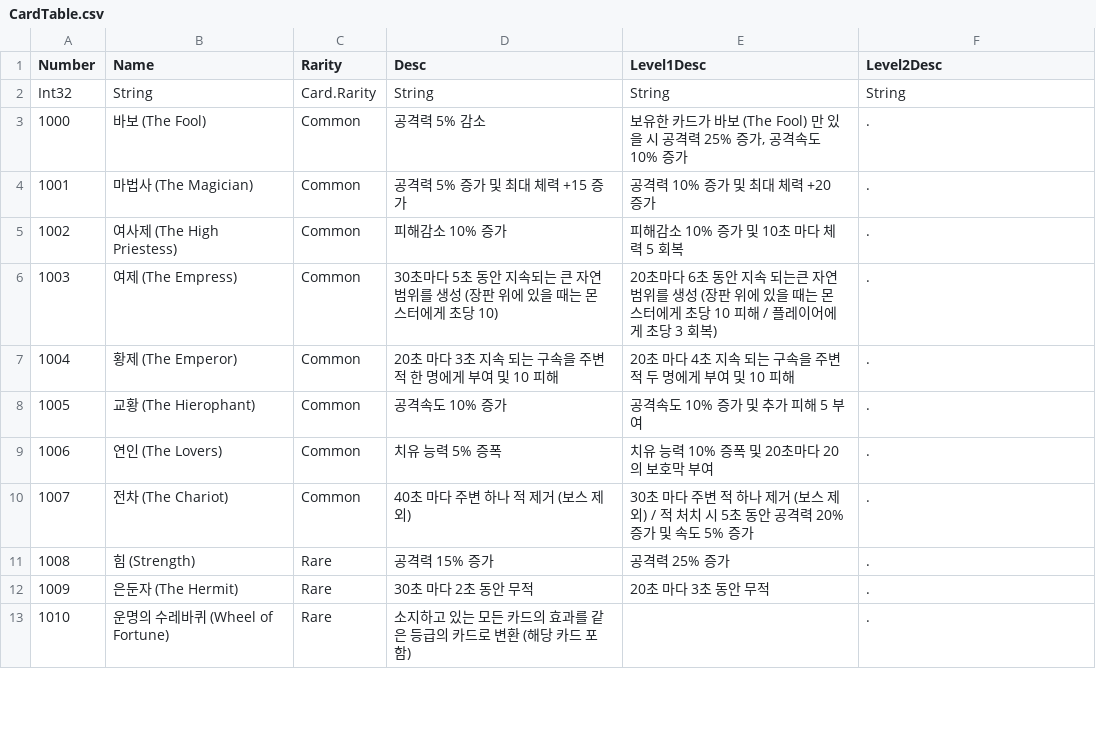
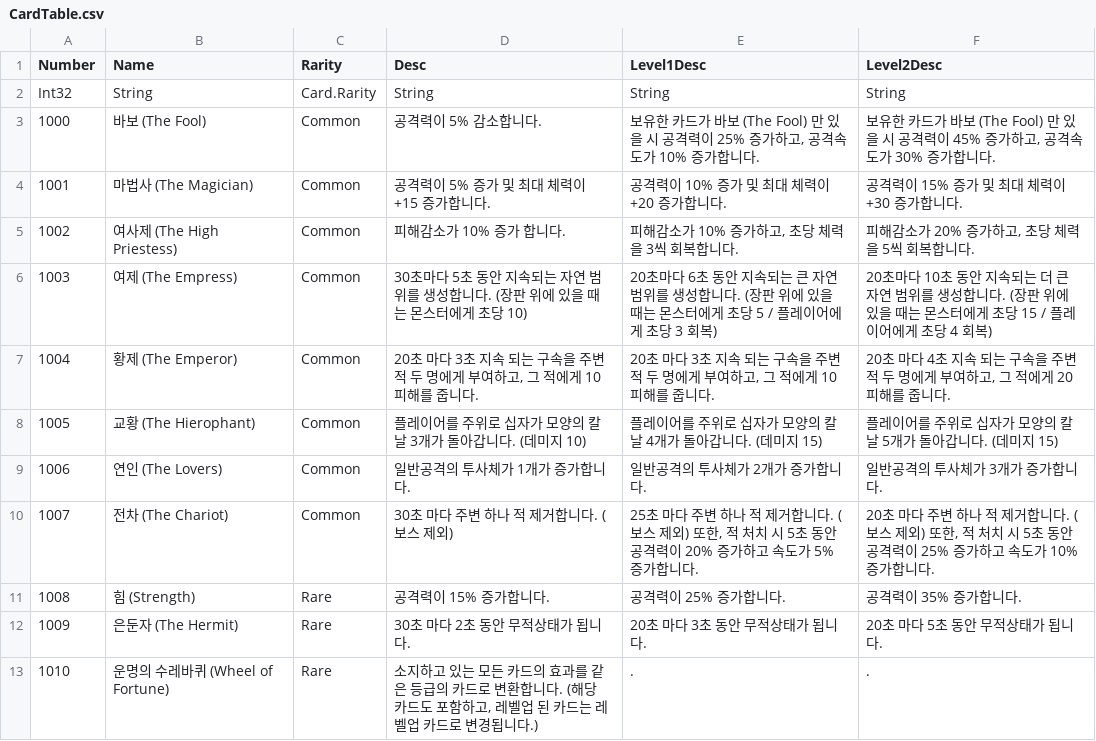
Before and after one commit to wata548/2026_summer_game_jam, a CSV file: Assets/Resources/Data/CardTable.csv, drawn as a sheet; only a part is shown; the diff covers the shown part only.

```diff
--- a/Assets/Resources/Data/CardTable.csv
+++ b/Assets/Resources/Data/CardTable.csv
@@ -2,12 +2,12 @@
 "Int32","String","Card.Rarity","String","String","String"
-"1000","바보 (The Fool)","Common","공격력 5% 감소","보유한 카드가 바보 (The Fool) 만 있을 시 공격력 25% 증가, 공격속도 10% 증가","."
-"1001","마법사 (The Magician)","Common","공격력 5% 증가 및 최대 체력 +15 증가","공격력 10% 증가 및 최대 체력 +20 증가","."
-"1002","여사제 (The High Priestess)","Common","피해감소 10% 증가","피해감소 10% 증가 및 10초 마다 체력 5 회복","."
-"1003","여제 (The Empress)","Common","30초마다 5초 동안 지속되는 큰 자연 범위를 생성 (장판 위에 있을 때는 몬스터에게 초당 10)","20초마다 6초 동안 지속 되는큰 자연 범위를 생성 (장판 위에 있을 때는 몬스터에게 초당 10 피해 / 플레이어에게 초당 3 회복)","."
-"1004","황제 (The Emperor)","Common","20초 마다 3초 지속 되는 구속을 주변 적 한 명에게 부여 및 10 피해","20초 마다 4초 지속 되는 구속을 주변 적 두 명에게 부여 및 10 피해","."
-"1005","교황 (The Hierophant)","Common","공격속도 10% 증가","공격속도 10% 증가 및 추가 피해 5 부여","."
-"1006","연인 (The Lovers)","Common","치유 능력 5% 증폭","치유 능력 10% 증폭 및 20초마다 20의 보호막 부여","."
-"1007","전차 (The Chariot)","Common","40초 마다 주변 하나 적 제거 (보스 제외)","30초 마다 주변 적 하나 제거 (보스 제외) / 적 처치 시 5초 동안 공격력 20% 증가 및 속도 5% 증가","."
-"1008","힘 (Strength)","Rare","공격력 15% 증가","공격력 25% 증가","."
-"1009","은둔자 (The Hermit)","Rare","30초 마다 2초 동안 무적","20초 마다 3초 동안 무적","."
-"1010","운명의 수레바퀴 (Wheel of Fortune)","Rare","소지하고 있는 모든 카드의 효과를 같은 등급의 카드로 변환 (해당 카드 포함)","","."
+"1000","바보 (The Fool)","Common","공격력이 5% 감소합니다.","보유한 카드가 바보 (The Fool) 만 있을 시 공격력이 25% 증가하고, 공격속도가 10% 증가합니다.","보유한 카드가 바보 (The Fool) 만 있을 시 공격력이 45% 증가하고, 공격속도가 30% 증가합니다."
+"1001","마법사 (The Magician)","Common","공격력이 5% 증가 및 최대 체력이 +15 증가합니다.","공격력이 10% 증가 및 최대 체력이 +20 증가합니다.","공격력이 15% 증가 및 최대 체력이 +30 증가합니다."
+"1002","여사제 (The High Priestess)","Common","피해감소가 10% 증가 합니다.","피해감소가 10% 증가하고, 초당 체력을 3씩 회복합니다.","피해감소가 20% 증가하고, 초당 체력을 5씩 회복합니다."
+"1003","여제 (The Empress)","Common","30초마다 5초 동안 지속되는 자연 범위를 생성합니다. (장판 위에 있을 때는 몬스터에게 초당 10)","20초마다 6초 동안 지속되는 큰 자연 범위를 생성합니다. (장판 위에 있을 때는 몬스터에게 초당 5 / 플레이어에게 초당 3 회복)","20초마다 10초 동안 지속되는 더 큰 자연 범위를 생성합니다. (장판 위에 있을 때는 몬스터에게 초당 15 / 플레이어에게 초당 4 회복)"
+"1004","황제 (The Emperor)","Common","20초 마다 3초 지속 되는 구속을 주변 적 두 명에게 부여하고, 그 적에게 10 피해를 줍니다.","20초 마다 3초 지속 되는 구속을 주변 적 두 명에게 부여하고, 그 적에게 10 피해를 줍니다.","20초 마다 4초 지속 되는 구속을 주변 적 두 명에게 부여하고, 그 적에게 20 피해를 줍니다."
+"1005","교황 (The Hierophant)","Common","플레이어를 주위로 십자가 모양의 칼날 3개가 돌아갑니다. (데미지 10)","플레이어를 주위로 십자가 모양의 칼날 4개가 돌아갑니다. (데미지 15)","플레이어를 주위로 십자가 모양의 칼날 5개가 돌아갑니다. (데미지 15)"
+"1006","연인 (The Lovers)","Common","일반공격의 투사체가 1개가 증가합니다.","일반공격의 투사체가 2개가 증가합니다.","일반공격의 투사체가 3개가 증가합니다."
+"1007","전차 (The Chariot)","Common","30초 마다 주변 하나 적 제거합니다. (보스 제외)","25초 마다 주변 하나 적 제거합니다. (보스 제외) 또한, 적 처치 시 5초 동안 공격력이 20% 증가하고 속도가 5% 증가합니다.","20초 마다 주변 하나 적 제거합니다. (보스 제외) 또한, 적 처치 시 5초 동안 공격력이 25% 증가하고 속도가 10% 증가합니다."
+"1008","힘 (Strength)","Rare","공격력이 15% 증가합니다.","공격력이 25% 증가합니다.","공격력이 35% 증가합니다."
+"1009","은둔자 (The Hermit)","Rare","30초 마다 2초 동안 무적상태가 됩니다.","20초 마다 3초 동안 무적상태가 됩니다.","20초 마다 5초 동안 무적상태가 됩니다."
+"1010","운명의 수레바퀴 (Wheel of Fortune)","Rare","소지하고 있는 모든 카드의 효과를 같은 등급의 카드로 변환합니다. (해당 카드도 포함하고, 레벨업 된 카드는 레벨업 카드로 변경됩니다.)",".","."
```
Also changed, not shown: 31 edited cells elsewhere in this file, 43 other files.
